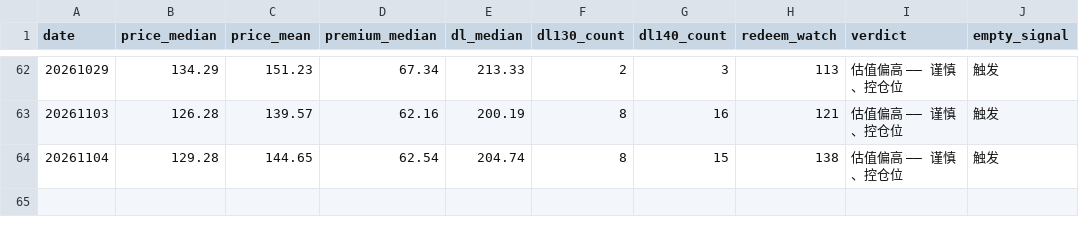
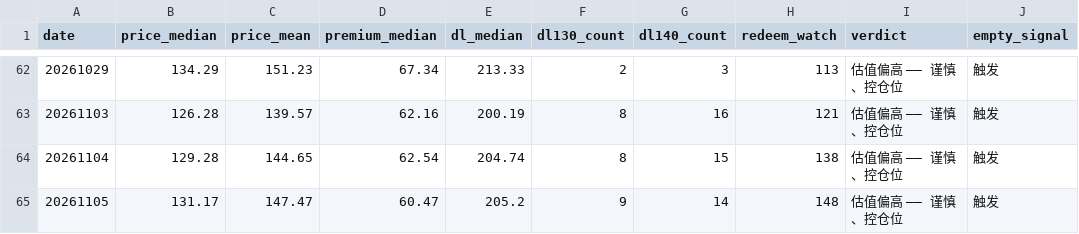
Before and after one commit to origistar/convertible-bond-screener, a CSV file: history.csv, drawn as a sheet; only a part is shown, gaps mark what is left out.

```diff
--- a/history.csv
+++ b/history.csv
@@ -64 +64,2 @@
 20261104,129.28,144.65,62.54,204.74,8,15,138,估值偏高 —— 谨慎、控仓位,触发
+20261105,131.17,147.47,60.47,205.2,9,14,148,估值偏高 —— 谨慎、控仓位,触发
```
Also changed, not shown: 5 other files.
